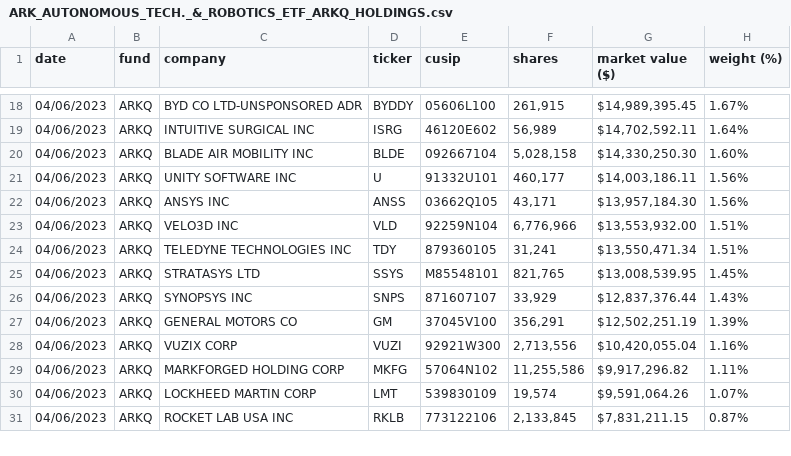
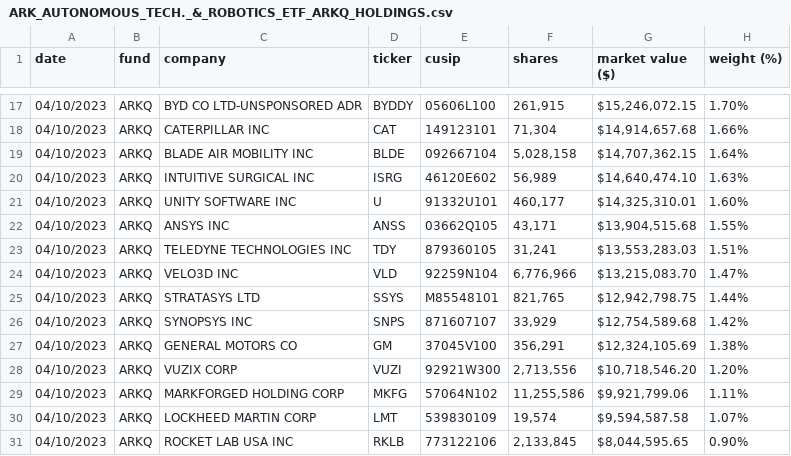
Before and after one commit to tigger0jk/ark-invest-scraper, a CSV file: holdings/ARK_AUTONOMOUS_TECH._&_ROBOTICS_ETF_ARKQ_HOLDINGS.csv, drawn as a sheet; only a part is shown, gaps mark what is left out; the diff covers the shown part only.

```diff
--- a/holdings/ARK_AUTONOMOUS_TECH._&_ROBOTICS_ETF_ARKQ_HOLDINGS.csv
+++ b/holdings/ARK_AUTONOMOUS_TECH._&_ROBOTICS_ETF_ARKQ_HOLDINGS.csv
@@ -18,14 +17,15 @@ date,fund,company,ticker,cusip,shares,market  value  ($),weight  (%)
-04/06/2023,ARKQ,BYD  CO  LTD-UNSPONSORED  ADR,BYDDY,05606L100,"261,915","$14,989,395.45",1.67%
-04/06/2023,ARKQ,INTUITIVE  SURGICAL  INC,ISRG,46120E602,"56,989","$14,702,592.11",1.64%
-04/06/2023,ARKQ,BLADE  AIR  MOBILITY  INC,BLDE,092667104,"5,028,158","$14,330,250.30",1.60%
-04/06/2023,ARKQ,UNITY  SOFTWARE  INC,U,91332U101,"460,177","$14,003,186.11",1.56%
-04/06/2023,ARKQ,ANSYS  INC,ANSS,03662Q105,"43,171","$13,957,184.30",1.56%
-04/06/2023,ARKQ,VELO3D  INC,VLD,92259N104,"6,776,966","$13,553,932.00",1.51%
-04/06/2023,ARKQ,TELEDYNE  TECHNOLOGIES  INC,TDY,879360105,"31,241","$13,550,471.34",1.51%
-04/06/2023,ARKQ,STRATASYS  LTD,SSYS,M85548101,"821,765","$13,008,539.95",1.45%
-04/06/2023,ARKQ,SYNOPSYS  INC,SNPS,871607107,"33,929","$12,837,376.44",1.43%
-04/06/2023,ARKQ,GENERAL  MOTORS  CO,GM,37045V100,"356,291","$12,502,251.19",1.39%
-04/06/2023,ARKQ,VUZIX  CORP,VUZI,92921W300,"2,713,556","$10,420,055.04",1.16%
-04/06/2023,ARKQ,MARKFORGED  HOLDING  CORP,MKFG,57064N102,"11,255,586","$9,917,296.82",1.11%
-04/06/2023,ARKQ,LOCKHEED  MARTIN  CORP,LMT,539830109,"19,574","$9,591,064.26",1.07%
-04/06/2023,ARKQ,ROCKET  LAB  USA  INC,RKLB,773122106,"2,133,845","$7,831,211.15",0.87%
+04/10/2023,ARKQ,BYD  CO  LTD-UNSPONSORED  ADR,BYDDY,05606L100,"261,915","$15,246,072.15",1.70%
+04/10/2023,ARKQ,CATERPILLAR  INC,CAT,149123101,"71,304","$14,914,657.68",1.66%
+04/10/2023,ARKQ,BLADE  AIR  MOBILITY  INC,BLDE,092667104,"5,028,158","$14,707,362.15",1.64%
+04/10/2023,ARKQ,INTUITIVE  SURGICAL  INC,ISRG,46120E602,"56,989","$14,640,474.10",1.63%
+04/10/2023,ARKQ,UNITY  SOFTWARE  INC,U,91332U101,"460,177","$14,325,310.01",1.60%
+04/10/2023,ARKQ,ANSYS  INC,ANSS,03662Q105,"43,171","$13,904,515.68",1.55%
+04/10/2023,ARKQ,TELEDYNE  TECHNOLOGIES  INC,TDY,879360105,"31,241","$13,553,283.03",1.51%
+04/10/2023,ARKQ,VELO3D  INC,VLD,92259N104,"6,776,966","$13,215,083.70",1.47%
+04/10/2023,ARKQ,STRATASYS  LTD,SSYS,M85548101,"821,765","$12,942,798.75",1.44%
+04/10/2023,ARKQ,SYNOPSYS  INC,SNPS,871607107,"33,929","$12,754,589.68",1.42%
+04/10/2023,ARKQ,GENERAL  MOTORS  CO,GM,37045V100,"356,291","$12,324,105.69",1.38%
+04/10/2023,ARKQ,VUZIX  CORP,VUZI,92921W300,"2,713,556","$10,718,546.20",1.20%
+04/10/2023,ARKQ,MARKFORGED  HOLDING  CORP,MKFG,57064N102,"11,255,586","$9,921,799.06",1.11%
+04/10/2023,ARKQ,LOCKHEED  MARTIN  CORP,LMT,539830109,"19,574","$9,594,587.58",1.07%
+04/10/2023,ARKQ,ROCKET  LAB  USA  INC,RKLB,773122106,"2,133,845","$8,044,595.65",0.90%
```
Also changed, not shown: 1 added row, 2 removed rows and 56 edited cells elsewhere in this file, holdings/ARK_FINTECH_INNOVATION_ETF_ARKF_HOLDINGS.csv, holdings/ARK_ISRAEL_INNOVATIVE_TECHNOLOGY_ETF_IZRL_HOLDINGS.csv, 6 other files.
